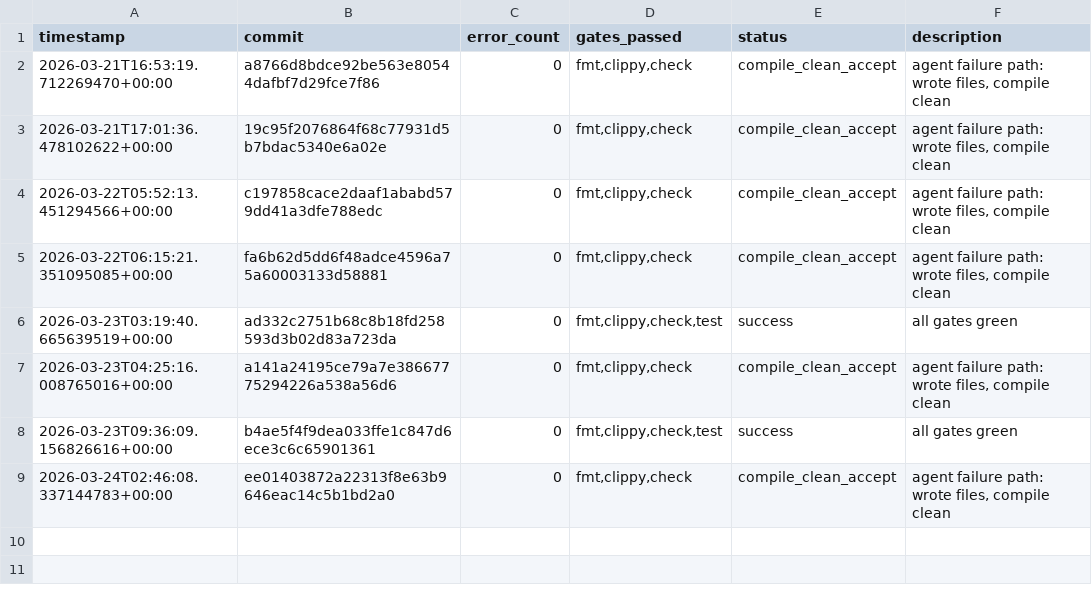
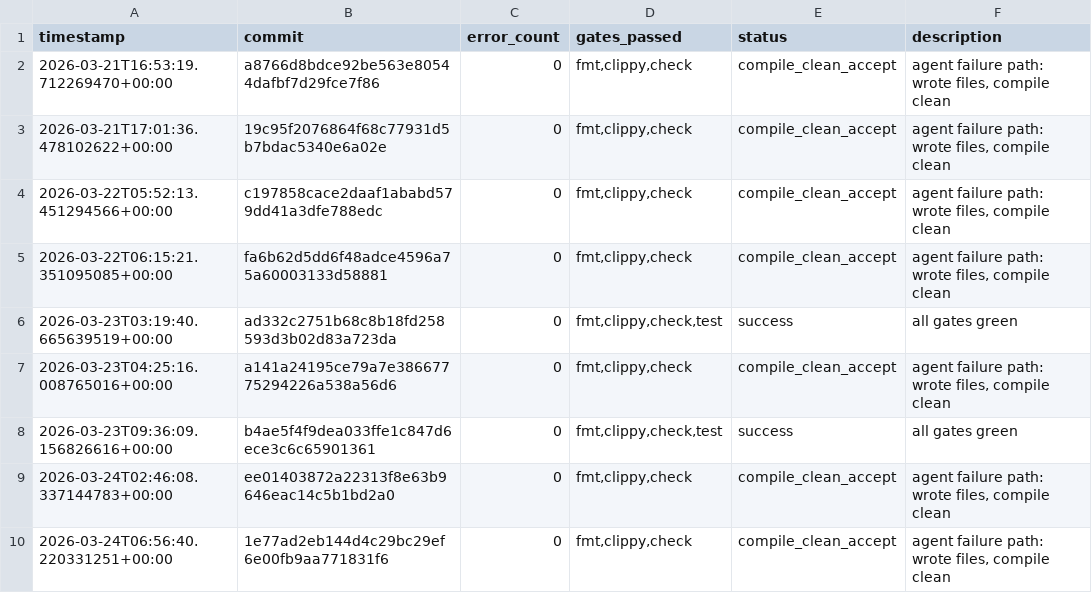
Before and after one commit to TheFermiSea/CF-LIBS-improved, a TSV file: experiments.tsv, drawn as a sheet.

```diff
--- a/experiments.tsv
+++ b/experiments.tsv
@@ -9 +9,2 @@ timestamp	commit	error_count	gates_passed	status	description
 2026-03-24T02:46:08.337144783+00:00	ee01403872a22313f8e63b9646eac14c5b1bd2a0	0	fmt,clippy,check	compile_clean_accept	agent failure path: wrote files, compile clean
+2026-03-24T06:56:40.220331251+00:00	1e77ad2eb144d4c29bc29ef6e00fb9aa771831f6	0	fmt,clippy,check	compile_clean_accept	agent failure path: wrote files, compile clean
```
Also changed, not shown: 1 other file.
